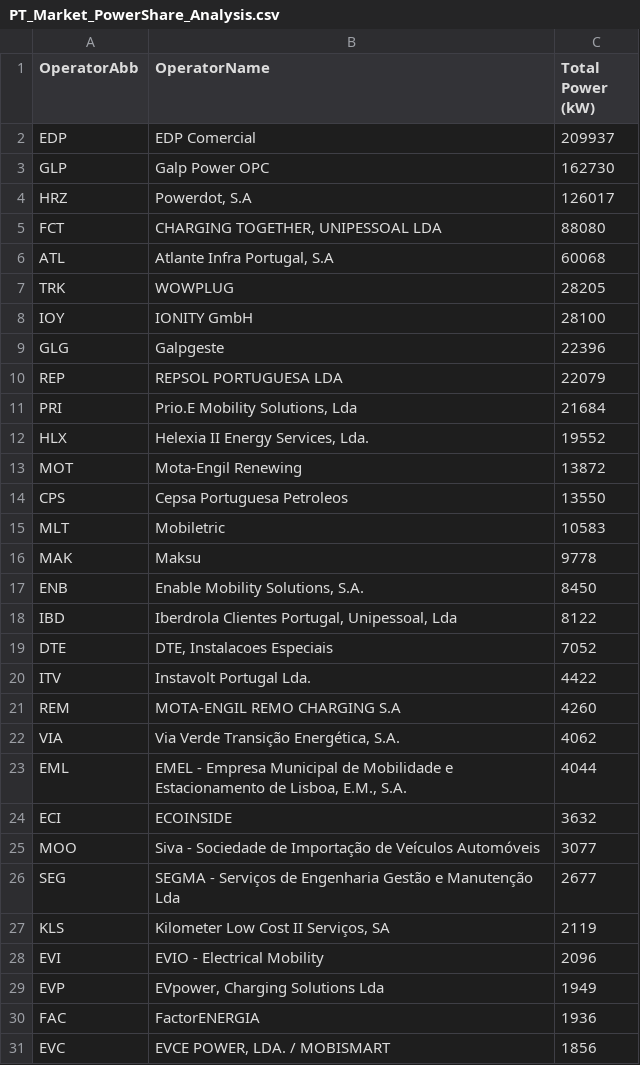
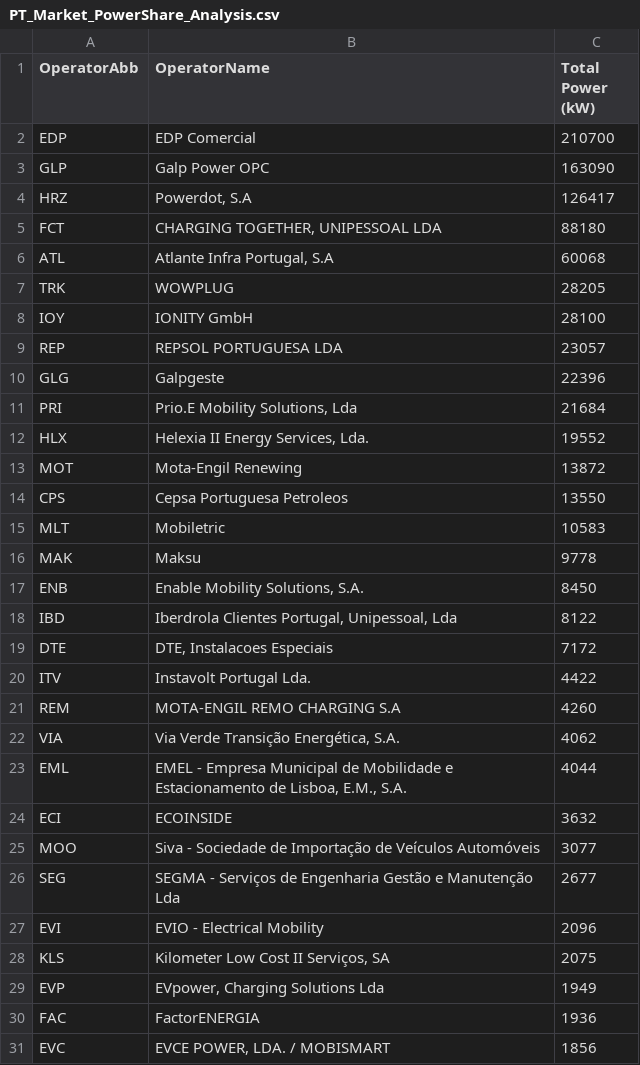
Before and after one commit to pmreis/emobility, a CSV file: data/outputs/PT_Market_PowerShare_Analysis.csv, drawn as a sheet; only a part is shown.

```diff
--- a/data/outputs/PT_Market_PowerShare_Analysis.csv
+++ b/data/outputs/PT_Market_PowerShare_Analysis.csv
@@ -1,6 +1,6 @@
 OperatorAbb,OperatorName,Total Power (kW)
-EDP,EDP Comercial,209937
-GLP,Galp Power OPC,162730
-HRZ,"Powerdot, S.A",126017
-FCT,"CHARGING TOGETHER, UNIPESSOAL LDA",88080
+EDP,EDP Comercial,210700
+GLP,Galp Power OPC,163090
+HRZ,"Powerdot, S.A",126417
+FCT,"CHARGING TOGETHER, UNIPESSOAL LDA",88180
 ATL,"Atlante Infra Portugal, S.A",60068
@@ -8,4 +8,4 @@ TRK,WOWPLUG,28205
 IOY,IONITY GmbH,28100
+REP,REPSOL PORTUGUESA LDA,23057
 GLG,Galpgeste,22396
-REP,REPSOL PORTUGUESA LDA,22079
 PRI,"Prio.E Mobility Solutions, Lda",21684
@@ -18,3 +18,3 @@ ENB,"Enable Mobility Solutions, S.A.",8450
 IBD,"Iberdrola Clientes Portugal, Unipessoal, Lda",8122
-DTE,"DTE, Instalacoes Especiais",7052
+DTE,"DTE, Instalacoes Especiais",7172
 ITV,Instavolt Portugal Lda.,4422
@@ -26,4 +26,4 @@ MOO,Siva - Sociedade de Importação de Veículos Automóveis,3077
 SEG,SEGMA - Serviços de Engenharia Gestão e Manutenção Lda,2677
-KLS,"Kilometer Low Cost II Serviços, SA",2119
 EVI,EVIO - Electrical Mobility,2096
+KLS,"Kilometer Low Cost II Serviços, SA",2075
 EVP,"EVpower, Charging Solutions Lda",1949
```
Also changed, not shown: data/outputs/PT_Chargers_Per_Municipality.csv, data/outputs/PT_Market_PowerShareAgg_Analysis.csv, 9 other files.
